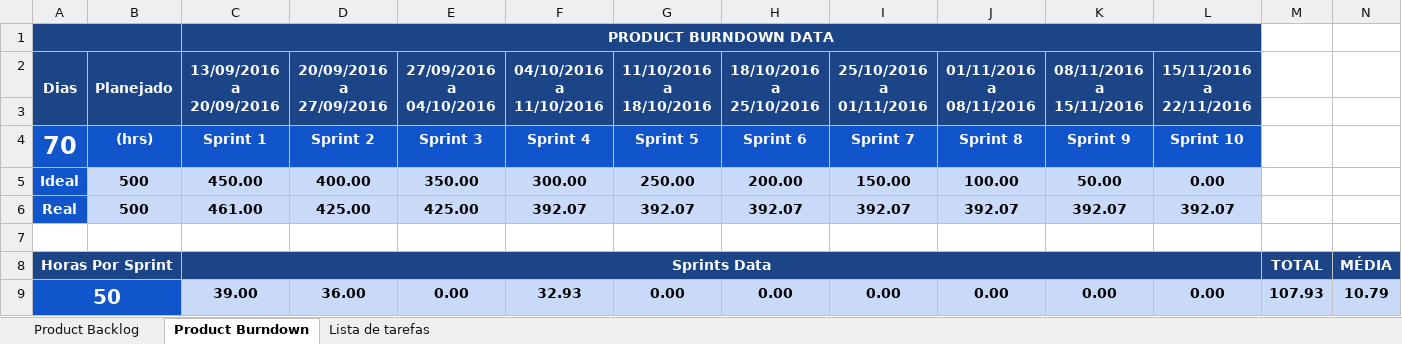
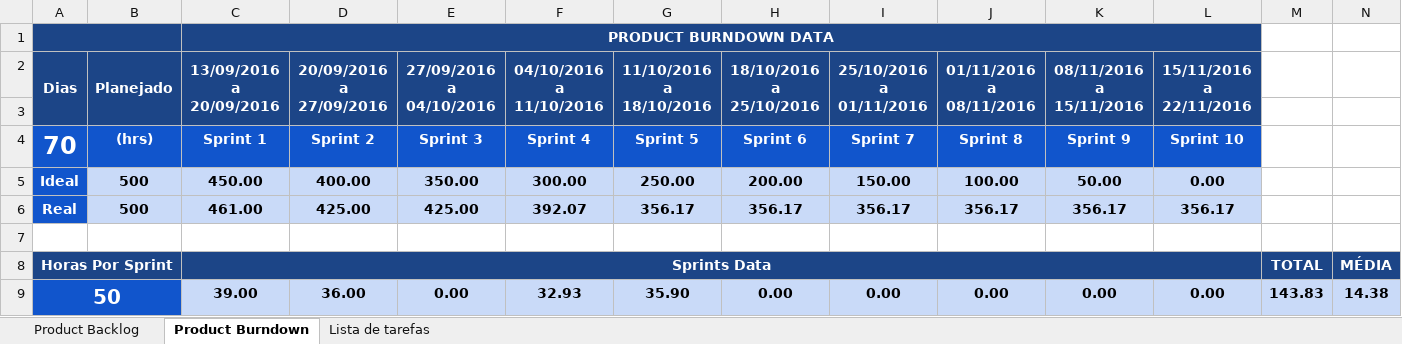
Before and after one commit to keiroez/SistemaC, an Excel workbook: Sprint 5/Product Backlog-Burndown.xlsx, sheet Product Burndown, drawn as a sheet; values as stored, in another font and other column widths than the file's, no borders; charts and pictures and conditional formats not drawn; the diff names each change by its address in the sheet, - before the commit and + after, or states it on an @@ line.

```diff
--- a/Sprint 5/Product Backlog-Burndown.xlsx (sheet Product Burndown)
+++ b/Sprint 5/Product Backlog-Burndown.xlsx (sheet Product Burndown)
-G6 (11/10/2016 a 18/10/2016): 392.07
+G6 (11/10/2016 a 18/10/2016): 356.17
-H6 (18/10/2016 a 25/10/2016): 392.07
+H6 (18/10/2016 a 25/10/2016): 356.17
-I6 (25/10/2016 a 01/11/2016): 392.07
+I6 (25/10/2016 a 01/11/2016): 356.17
-J6 (01/11/2016 a 08/11/2016): 392.07
+J6 (01/11/2016 a 08/11/2016): 356.17
-K6 (08/11/2016 a 15/11/2016): 392.07
+K6 (08/11/2016 a 15/11/2016): 356.17
-L6 (15/11/2016 a 22/11/2016): 392.07
+L6 (15/11/2016 a 22/11/2016): 356.17
-G9 (11/10/2016 a 18/10/2016): 0.00
+G9 (11/10/2016 a 18/10/2016): 35.90
-M9: 107.93
+M9: 143.83
-N9: 10.79
+N9: 14.38
```
Also changed, not shown: sheet Product Backlog, charts or pictures, Sprint 5/Sprint_5 Burndown-Backlog.xlsx, 32 other files.
